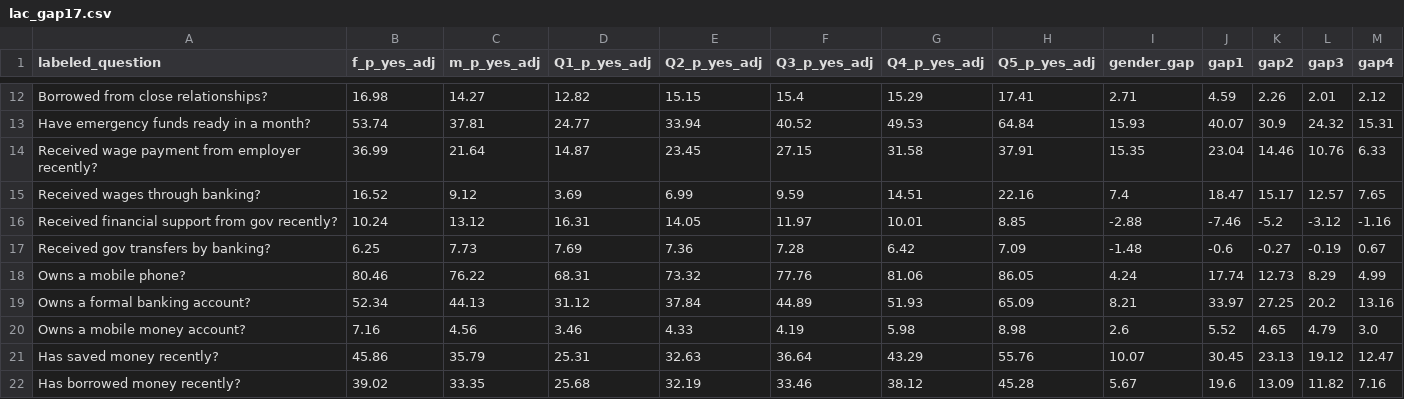
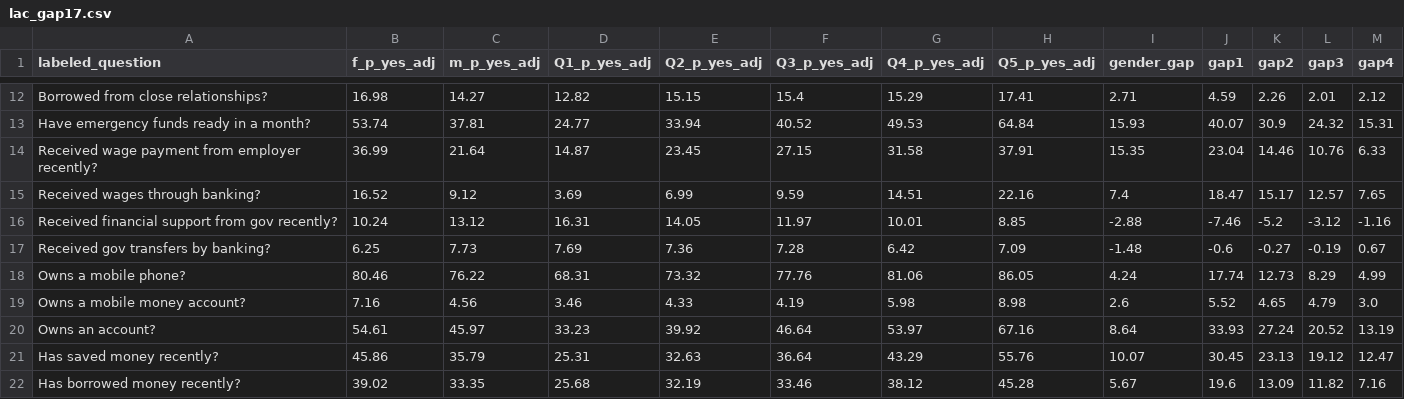
Before and after one commit to neldivad/findex-results, a CSV file: gap/2017/lac_gap17.csv, drawn as a sheet; only a part is shown, gaps mark what is left out.

```diff
--- a/gap/2017/lac_gap17.csv
+++ b/gap/2017/lac_gap17.csv
@@ -18,4 +18,4 @@ Received gov transfers by banking?,6.25,7.73,7.69,7.36,7.28,6.42,7.09,-1.48,-0.6
 Owns a mobile phone?,80.46,76.22,68.31,73.32,77.76,81.06,86.05,4.24,17.74,12.73,8.29,4.99
-Owns a formal banking account?,52.34,44.13,31.12,37.84,44.89,51.93,65.09,8.21,33.97,27.25,20.2,13.16
 Owns a mobile money account?,7.16,4.56,3.46,4.33,4.19,5.98,8.98,2.6,5.52,4.65,4.79,3.0
+Owns an account?,54.61,45.97,33.23,39.92,46.64,53.97,67.16,8.64,33.93,27.24,20.52,13.19
 Has saved money recently?,45.86,35.79,25.31,32.63,36.64,43.29,55.76,10.07,30.45,23.13,19.12,12.47
```
Also changed, not shown: gap/2017/euca_gap17.csv, gap/2017/hin17.csv, 5 other files.
